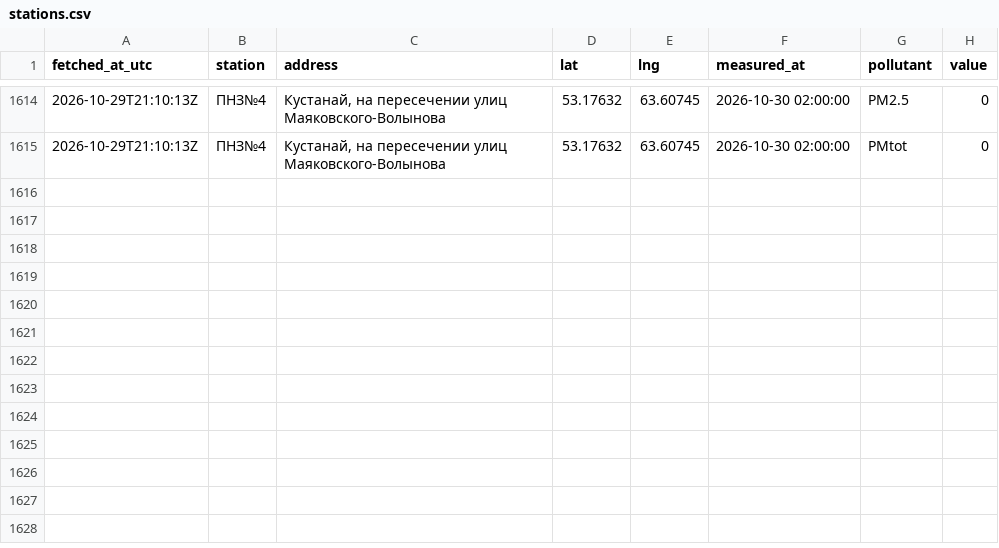
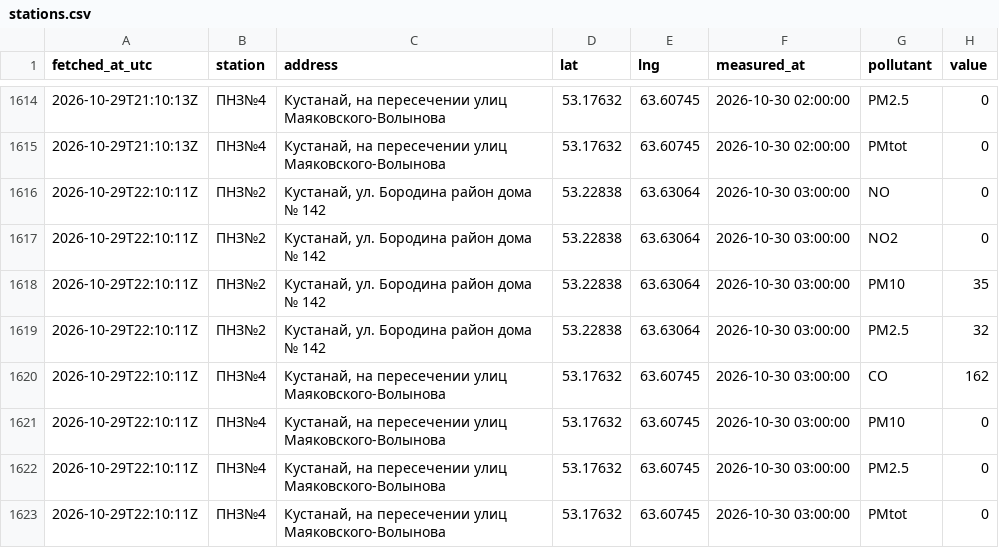
Before and after one commit to SanDav2011/atyrau-air, a CSV file: data/kostanay/stations.csv, drawn as a sheet; only a part is shown, gaps mark what is left out.

```diff
--- a/data/kostanay/stations.csv
+++ b/data/kostanay/stations.csv
@@ -1615 +1615,9 @@
 2026-10-29T21:10:13Z,ПНЗ№4,"Кустанай, на пересечении улиц Маяковского-Волынова",53.17632,63.60745,2026-10-30 02:00:00,PMtot,0
+2026-10-29T22:10:11Z,ПНЗ№2,"Кустанай, ул. Бородина район дома № 142",53.22838,63.63064,2026-10-30 03:00:00,NO,0
+2026-10-29T22:10:11Z,ПНЗ№2,"Кустанай, ул. Бородина район дома № 142",53.22838,63.63064,2026-10-30 03:00:00,NO2,0
+2026-10-29T22:10:11Z,ПНЗ№2,"Кустанай, ул. Бородина район дома № 142",53.22838,63.63064,2026-10-30 03:00:00,PM10,35
+2026-10-29T22:10:11Z,ПНЗ№2,"Кустанай, ул. Бородина район дома № 142",53.22838,63.63064,2026-10-30 03:00:00,PM2.5,32
+2026-10-29T22:10:11Z,ПНЗ№4,"Кустанай, на пересечении улиц Маяковского-Волынова",53.17632,63.60745,2026-10-30 03:00:00,CO,162
+2026-10-29T22:10:11Z,ПНЗ№4,"Кустанай, на пересечении улиц Маяковского-Волынова",53.17632,63.60745,2026-10-30 03:00:00,PM10,0
+2026-10-29T22:10:11Z,ПНЗ№4,"Кустанай, на пересечении улиц Маяковского-Волынова",53.17632,63.60745,2026-10-30 03:00:00,PM2.5,0
+2026-10-29T22:10:11Z,ПНЗ№4,"Кустанай, на пересечении улиц Маяковского-Волынова",53.17632,63.60745,2026-10-30 03:00:00,PMtot,0
```
Also changed, not shown: data/aktobe/stations.csv, data/kokshetau/stations.csv, 37 other files.
